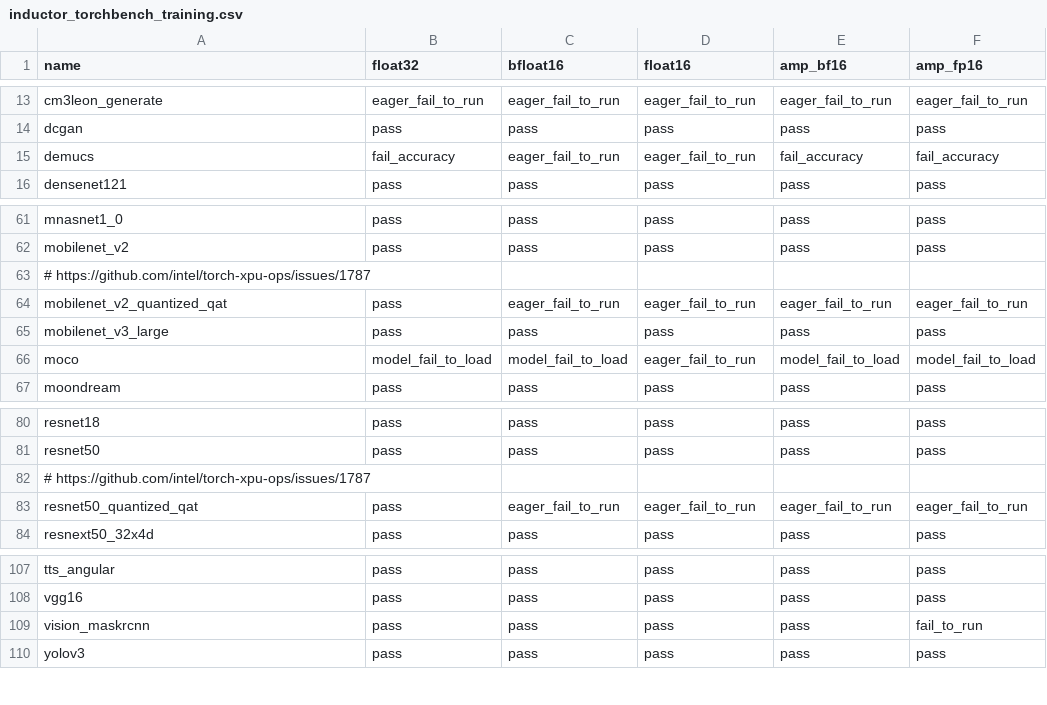
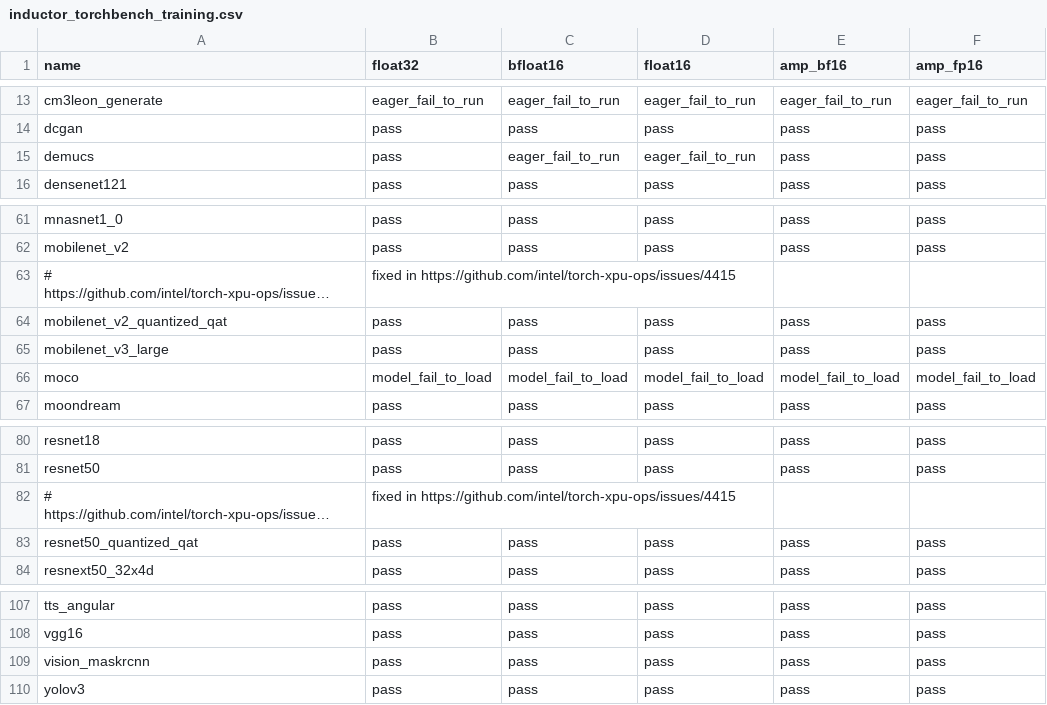
Before and after one commit to intel/torch-xpu-ops, a CSV file: .github/ci_expected_accuracy/rolling/inductor_torchbench_training.csv, drawn as a sheet; only a part is shown, gaps mark what is left out; long unchanged cells end in …; the diff names each change by its address in the sheet, - before the commit and + after, or states it on an @@ line.

```diff
--- a/.github/ci_expected_accuracy/rolling/inductor_torchbench_training.csv
+++ b/.github/ci_expected_accuracy/rolling/inductor_torchbench_training.csv
-B15 (float32): fail_accuracy
+B15 (float32): pass
-E15 (amp_bf16): fail_accuracy
+E15 (amp_bf16): pass
-F15 (amp_fp16): fail_accuracy
+F15 (amp_fp16): pass
-B63 (float32): (empty)
+B63 (float32): fixed in https://github.com/intel/torch-xpu-ops/issues/4415
-C64 (bfloat16): eager_fail_to_run
+C64 (bfloat16): pass
-D64 (float16): eager_fail_to_run
+D64 (float16): pass
-E64 (amp_bf16): eager_fail_to_run
+E64 (amp_bf16): pass
-F64 (amp_fp16): eager_fail_to_run
+F64 (amp_fp16): pass
-D66 (float16): eager_fail_to_run
+D66 (float16): model_fail_to_load
-B82 (float32): (empty)
+B82 (float32): fixed in https://github.com/intel/torch-xpu-ops/issues/4415
-C83 (bfloat16): eager_fail_to_run
+C83 (bfloat16): pass
-D83 (float16): eager_fail_to_run
+D83 (float16): pass
-E83 (amp_bf16): eager_fail_to_run
+E83 (amp_bf16): pass
-F83 (amp_fp16): eager_fail_to_run
+F83 (amp_fp16): pass
-F109 (amp_fp16): fail_to_run
+F109 (amp_fp16): pass
```
Also changed, not shown: .github/ci_expected_accuracy/rolling/inductor_torchbench_inference.csv, 3 other files.
